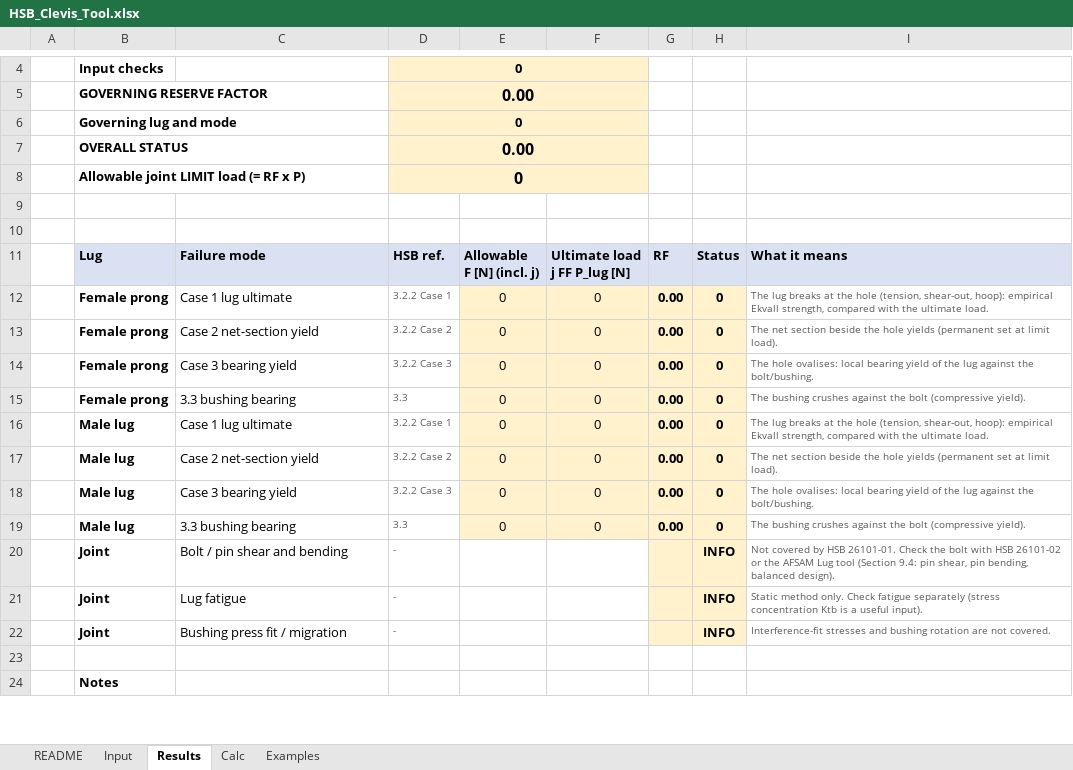
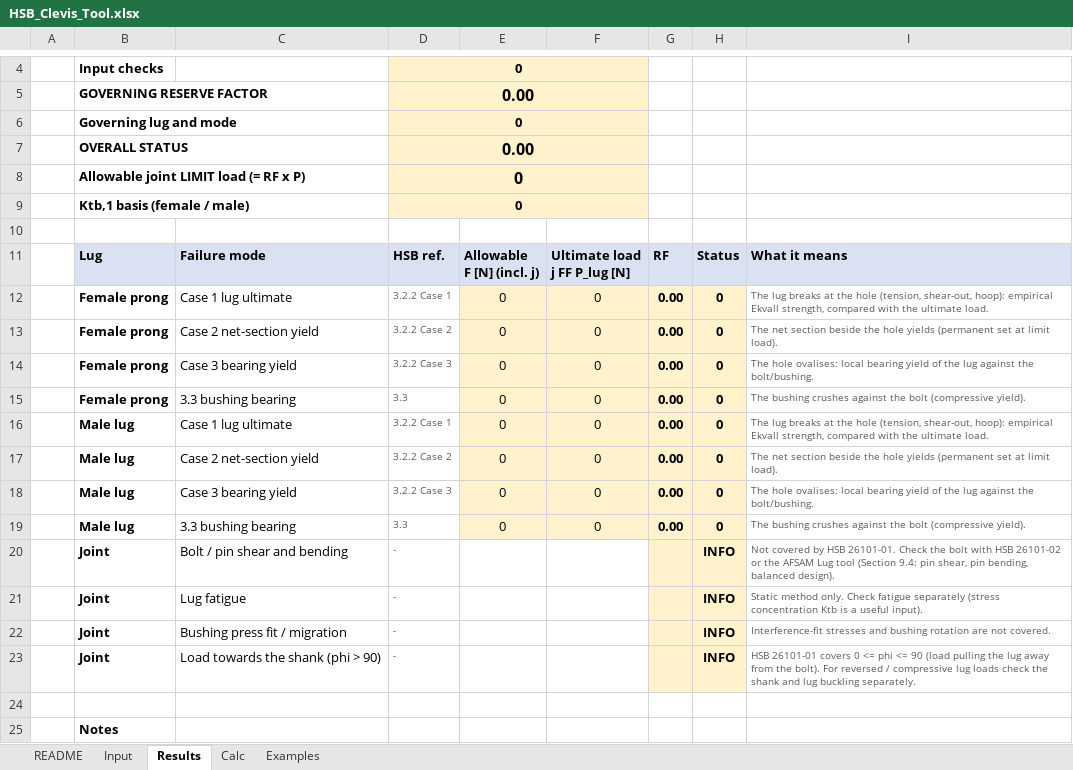
Before and after one commit to 0sametkoc-sudo/Handcalctools, an Excel workbook: excel/HSB_Clevis_Tool.xlsx, sheet Results, drawn as a sheet; only a part is shown, gaps mark what is left out; values as stored, in another font and other column widths than the file's, no borders; conditional formats not drawn; the diff names each change by its address in the sheet, - before the commit and + after, or states it on an @@ line.

```diff
--- a/excel/HSB_Clevis_Tool.xlsx (sheet Results)
+++ b/excel/HSB_Clevis_Tool.xlsx (sheet Results)
-row 9: (empty)
+row 9:  | Ktb,1 basis (female / male) |  | 0
-D9:F9 fill: none
+D9:F9 fill: #FFF2CC
+D9:F9 merged
+row 23:  | Joint | Load towards the shank (phi > 90) | - |  |  |  | INFO | HSB 26101-01 covers 0 <= phi <= 90 (load pulling the lug away from the bolt). For reversed / compressive lug loads check the shank and lug buckling separately.
```
Also changed, not shown: sheet Input, sheet Calc, charts or pictures, 12 other files.
